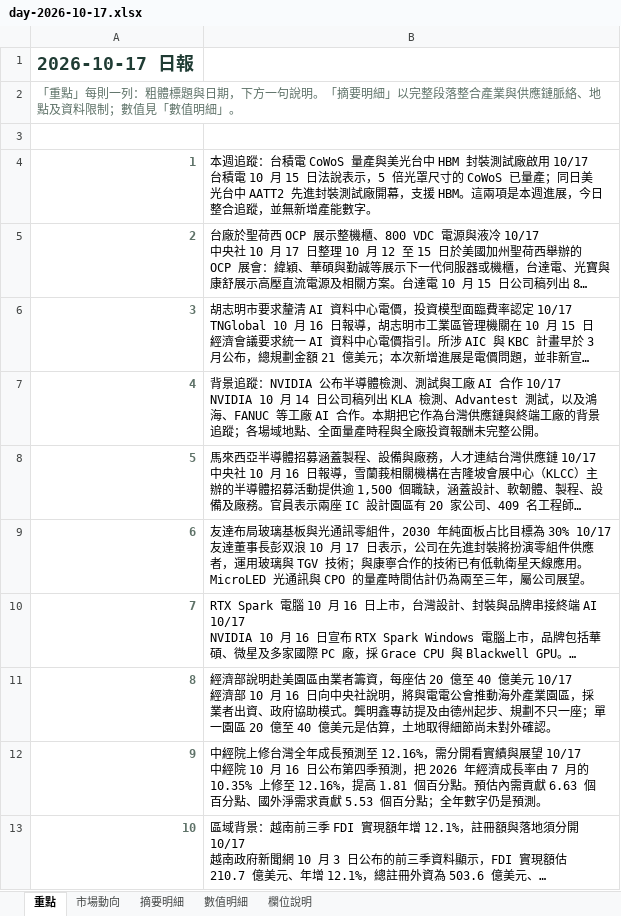
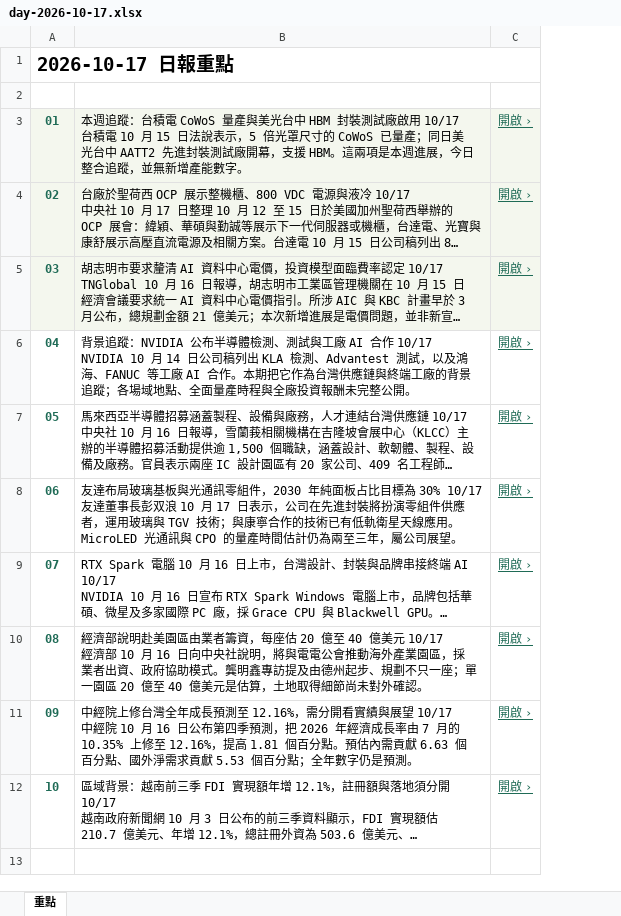
Before and after one commit to aiwlulu/daily-brief-site, an Excel workbook: docs/exports/day-2026-10-17.xlsx, sheet 重點, drawn as a sheet; long unchanged cells end in …; values as stored, in another font and other column widths than the file's, no borders; removed rows and columns are numbered as before the commit, all else as after; the diff names each change by its address in the sheet, - before the commit and + after, or states it on an @@ line.

```diff
--- a/docs/exports/day-2026-10-17.xlsx (sheet 重點)
+++ b/docs/exports/day-2026-10-17.xlsx (sheet 重點)
-sheet tab: 市場動向
-sheet tab: 摘要明細
-sheet tab: 數值明細
-sheet tab: 欄位說明
-column A, rows 2-13: 「重點」每則一列：粗體標題與日期，下方一句說明。「摘要明細」以完整段落整合產業與供應鏈脈絡、地點及資料限制；數值見「數值明細」。 |  | 1 | 2 | 3 | 4 | 5 | 6 | 7 | 8 | 9 | 10
+column A, rows 1-12: 2026-10-17 日報重點 |  | 01 | 02 | 03 | 04 | 05 | 06 | 07 | 08 | 09 | 10
+column C, rows 3-12: all 開啟 ›
-row 1: 2026-10-17 日報
-B3:B5 fill: none
+B3:B5 fill: #F4F7EE
```
Also changed, not shown: docs/exports/week-2026-10-11.xlsx, 12 other files.
